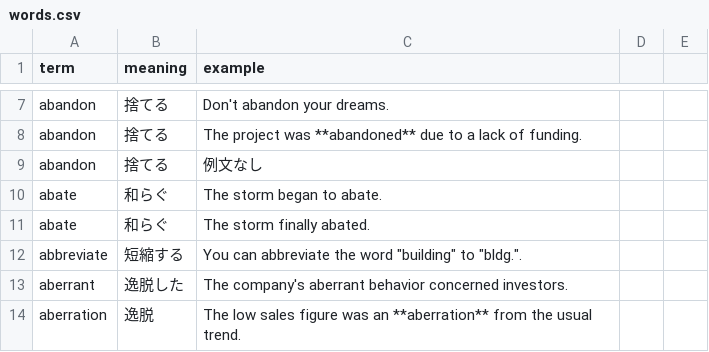
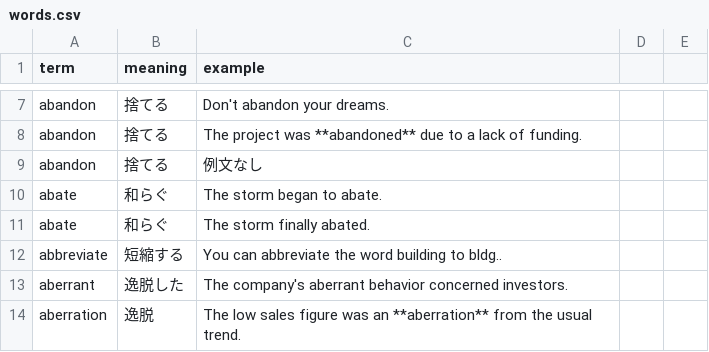
Before and after one commit to Rui-tech-cyber/Vocab_rails_app, a CSV file: db/words.csv, drawn as a sheet; only a part is shown, gaps mark what is left out.

```diff
--- a/db/words.csv
+++ b/db/words.csv
@@ -11,3 +11,3 @@ abate,和らぐ,The storm began to abate.
 abate,和らぐ,The storm finally abated.
-abbreviate,短縮する,You can abbreviate the word "building" to "bldg.".
+abbreviate,短縮する,You can abbreviate the word building to bldg..
 aberrant,逸脱した,The company's aberrant behavior concerned investors.
```
Also changed, not shown: 1 other file.
